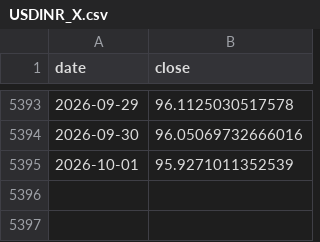
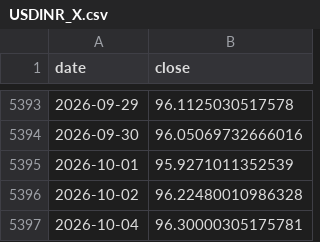
Before and after one commit to Harshadapadma/market-data, a CSV file: data/live/indices/USDINR_X.csv, drawn as a sheet; only a part is shown, gaps mark what is left out.

```diff
--- a/data/live/indices/USDINR_X.csv
+++ b/data/live/indices/USDINR_X.csv
@@ -5395 +5395,3 @@ date,close
 2026-10-01,95.9271011352539
+2026-10-02,96.22480010986328
+2026-10-04,96.30000305175781
```
Also changed, not shown: data/live/indices/BANKBEES.NS.csv, data/live/indices/CL_F.csv, 5 other files.
